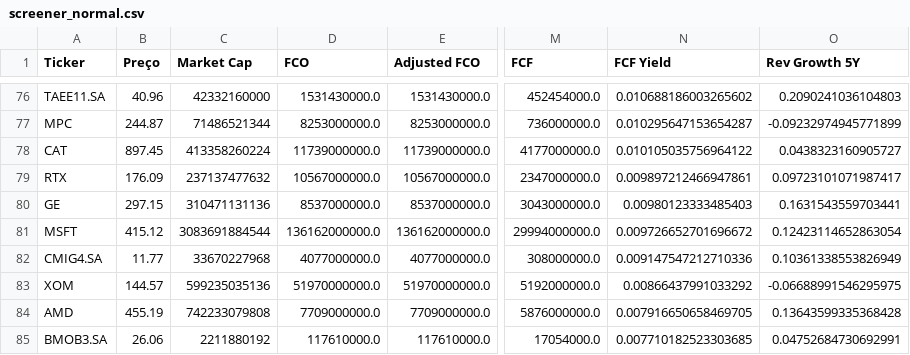
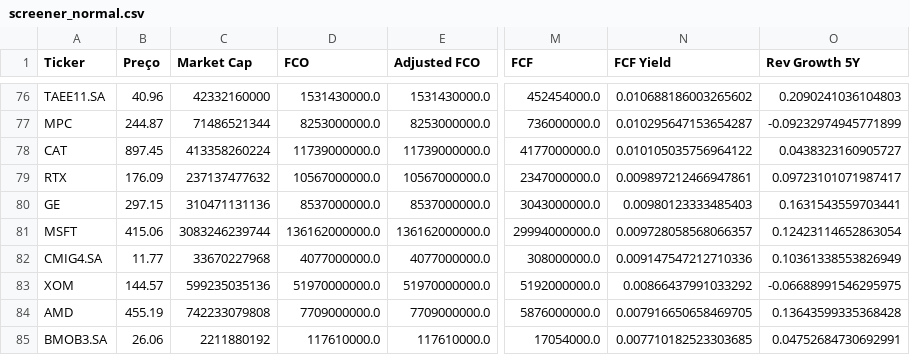
Before and after one commit to julianimmj/screener-fcf-yield, a CSV file: data/screener_normal.csv, drawn as a sheet; only a part is shown, gaps mark what is left out; the diff covers the shown part only; the diff names each change by its address in the sheet, - before the commit and + after, or states it on an @@ line.

```diff
--- a/data/screener_normal.csv
+++ b/data/screener_normal.csv
-B81 (Preço): 415.12
+B81 (Preço): 415.06
-C81 (Market Cap): 3083691884544
+C81 (Market Cap): 3083246239744
-N81 (FCF Yield): 0.009726652701696672
+N81 (FCF Yield): 0.009728058568066357
```
Also changed, not shown: 2 added rows, 2 removed rows and 33 edited cells elsewhere in this file, data/screener_conservative.csv, 1 other file.
